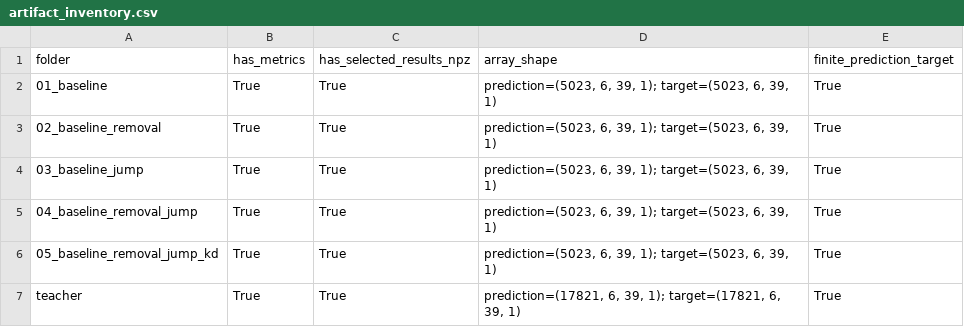
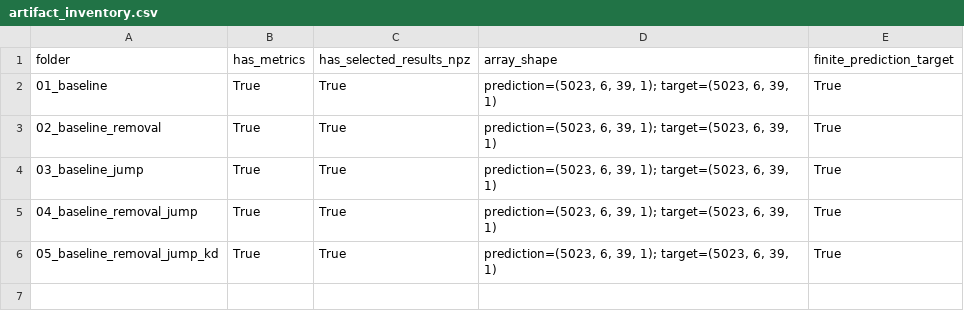
Before and after one commit to xiaochengfuhuo/MDP-PM, a CSV file: analysis_outputs/artifact_inventory.csv, drawn as a sheet; the diff names each change by its address in the sheet, - before the commit and + after, or states it on an @@ line.

```diff
--- a/analysis_outputs/artifact_inventory.csv
+++ b/analysis_outputs/artifact_inventory.csv
-row 7: teacher | True | True | prediction=(17821, 6, 39, 1); target=(17821, 6, 39, 1) | True
```
Also changed, not shown: analysis_outputs/ablation_horizon_metrics.csv, analysis_outputs/ablation_improvement_vs_baseline.csv, 22 other files.
